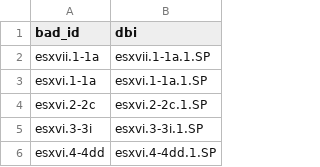
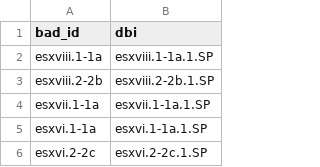
Before and after one commit to blakearchive/data, a CSV file: csv/copy-handprints.csv, drawn as a sheet; only a part is shown; the shorter side is filled out with more unchanged rows; the diff names each change by its address in the sheet, - before the commit and + after, or states it on an @@ line.

Commit message:
added esxviii

```diff
--- a/csv/copy-handprints.csv
+++ b/csv/copy-handprints.csv
+row 2: esxviii.1-1a | esxviii.1-1a.1.SP
+row 3: esxviii.2-2b | esxviii.2-2b.1.SP
```
